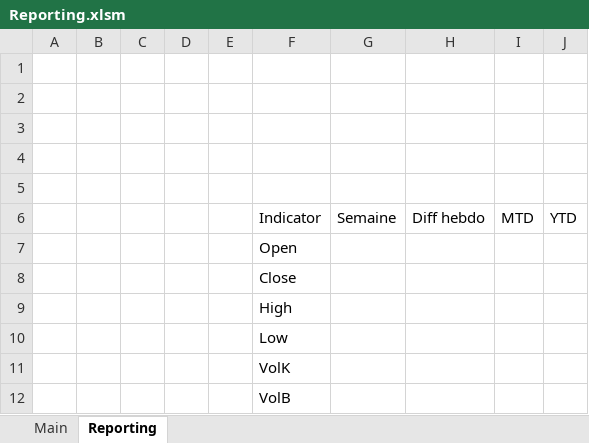
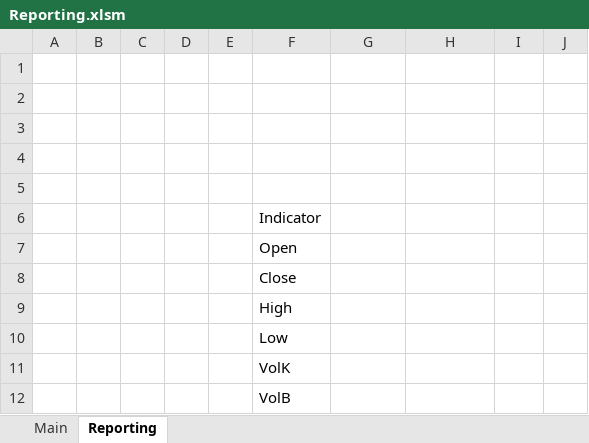
Before and after one commit to OthmanSou/Reporting, an Excel workbook: Solution/Reporting.xlsm, sheet Reporting, drawn as a sheet; values as stored, in another font and other column widths than the file's, no borders; removed rows and columns are numbered as before the commit, all else as after; the diff names each change by its address in the sheet, - before the commit and + after, or states it on an @@ line.

```diff
--- a/Solution/Reporting.xlsm (sheet Reporting)
+++ b/Solution/Reporting.xlsm (sheet Reporting)
-row 6:  |  |  |  |  | Indicator | Semaine | Diff hebdo | MTD | YTD
+row 6:  |  |  |  |  | Indicator
```
Also changed, not shown: sheet Main, 7 other files.
